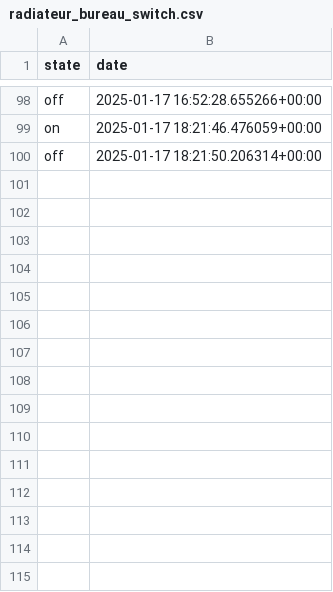
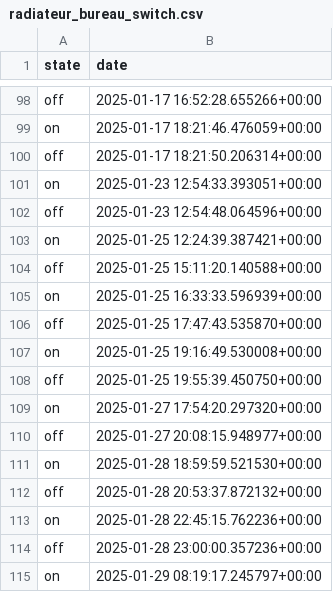
Before and after one commit to TheoBa/opti_elec, a CSV file: data/db/radiateur_bureau_switch.csv, drawn as a sheet; only a part is shown, gaps mark what is left out.

```diff
--- a/data/db/radiateur_bureau_switch.csv
+++ b/data/db/radiateur_bureau_switch.csv
@@ -100 +100,16 @@ on,2025-01-17 18:21:46.476059+00:00
 off,2025-01-17 18:21:50.206314+00:00
+on,2025-01-23 12:54:33.393051+00:00
+off,2025-01-23 12:54:48.064596+00:00
+on,2025-01-25 12:24:39.387421+00:00
+off,2025-01-25 15:11:20.140588+00:00
+on,2025-01-25 16:33:33.596939+00:00
+off,2025-01-25 17:47:43.535870+00:00
+on,2025-01-25 19:16:49.530008+00:00
+off,2025-01-25 19:55:39.450750+00:00
+on,2025-01-27 17:54:20.297320+00:00
+off,2025-01-27 20:08:15.948977+00:00
+on,2025-01-28 18:59:59.521530+00:00
+off,2025-01-28 20:53:37.872132+00:00
+on,2025-01-28 22:45:15.762236+00:00
+off,2025-01-28 23:00:00.357236+00:00
+on,2025-01-29 08:19:17.245797+00:00
```
Also changed, not shown: data/db/paris_17eme_arrondissement_temperature.csv, 1 other file.
